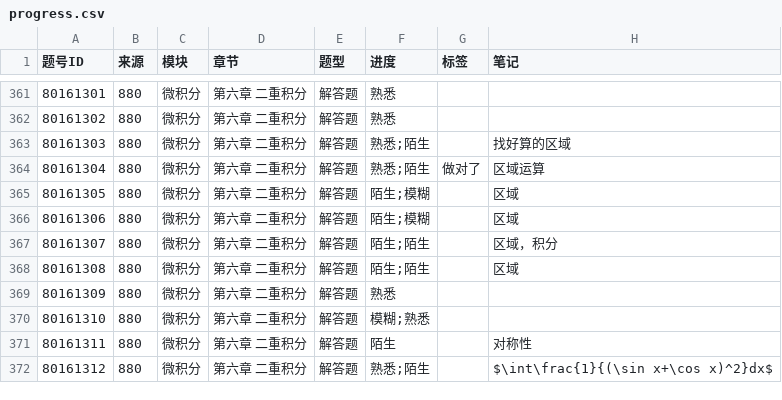
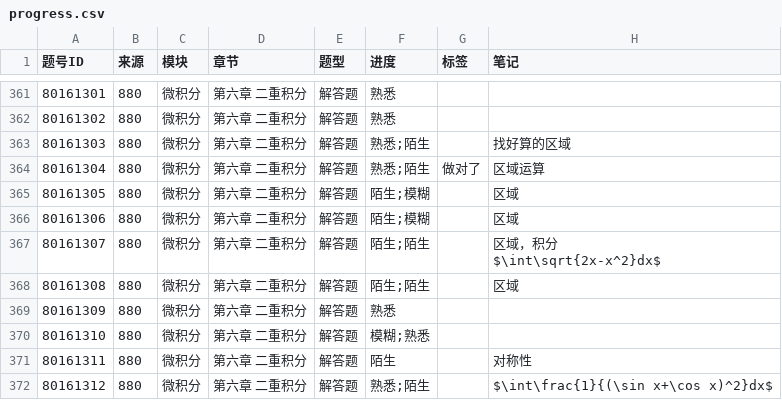
Before and after one commit to gitbuggi/math--, a CSV file: progress.csv, drawn as a sheet; only a part is shown, gaps mark what is left out; ↵ is a line break in a cell; the diff names each change by its address in the sheet, - before the commit and + after, or states it on an @@ line.

Commit message:
Auto update progress via Web UI

```diff
--- a/progress.csv
+++ b/progress.csv
-H367 (笔记): 区域，积分
+H367 (笔记): 区域，积分 ↵ $\int\sqrt{2x-x^2}dx$
```
